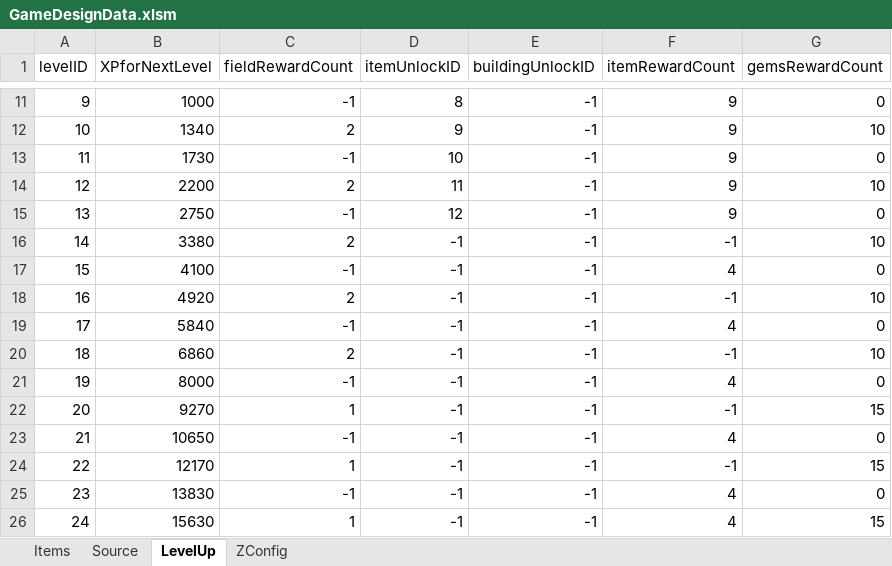
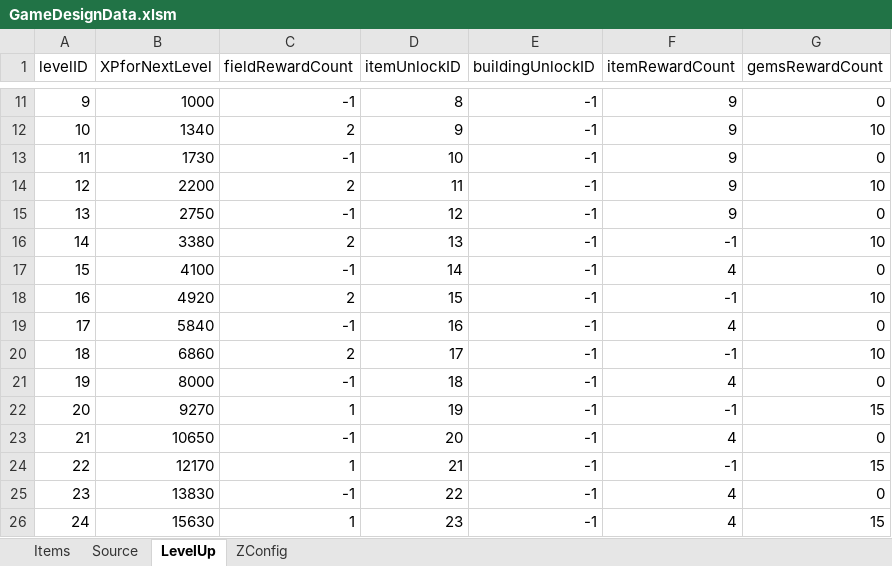
Before and after one commit to sandeepma1/HarvestValley, an Excel workbook: DesignDoc/GameDesignData.xlsm, sheet LevelUp, drawn as a sheet; only a part is shown, gaps mark what is left out; values as stored, in another font and other column widths than the file's, no borders; the diff names each change by its address in the sheet, - before the commit and + after, or states it on an @@ line.

Commit message:
Some issues resolved while resetting game. New game is created without issue.

```diff
--- a/DesignDoc/GameDesignData.xlsm (sheet LevelUp)
+++ b/DesignDoc/GameDesignData.xlsm (sheet LevelUp)
-D16 (itemUnlockID): -1
+D16 (itemUnlockID): 13
-D17 (itemUnlockID): -1
+D17 (itemUnlockID): 14
-D18 (itemUnlockID): -1
+D18 (itemUnlockID): 15
-D19 (itemUnlockID): -1
+D19 (itemUnlockID): 16
-D20 (itemUnlockID): -1
+D20 (itemUnlockID): 17
-D21 (itemUnlockID): -1
+D21 (itemUnlockID): 18
-D22 (itemUnlockID): -1
+D22 (itemUnlockID): 19
-D23 (itemUnlockID): -1
+D23 (itemUnlockID): 20
-D24 (itemUnlockID): -1
+D24 (itemUnlockID): 21
-D25 (itemUnlockID): -1
+D25 (itemUnlockID): 22
-D26 (itemUnlockID): -1
+D26 (itemUnlockID): 23
```
Also changed, not shown: charts or pictures, 21 other files.
